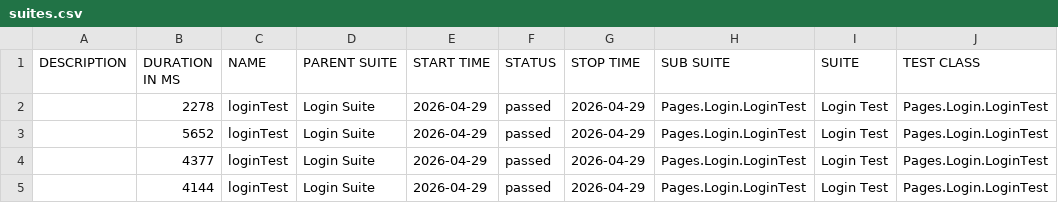
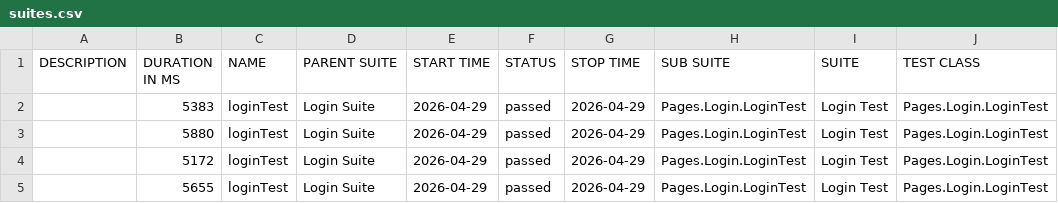
Before and after one commit to Guhan2608/HRMS-UI, a CSV file: allure-report/data/suites.csv, drawn as a sheet; only a part is shown; the diff names each change by its address in the sheet, - before the commit and + after, or states it on an @@ line.

Commit message:
Auto update allure report

```diff
--- a/allure-report/data/suites.csv
+++ b/allure-report/data/suites.csv
-B2 (DURATION IN MS): 2278
+B2 (DURATION IN MS): 5383
-B3 (DURATION IN MS): 5652
+B3 (DURATION IN MS): 5880
-B4 (DURATION IN MS): 4377
+B4 (DURATION IN MS): 5172
-B5 (DURATION IN MS): 4144
+B5 (DURATION IN MS): 5655
```
Also changed, not shown: 22 other files.
